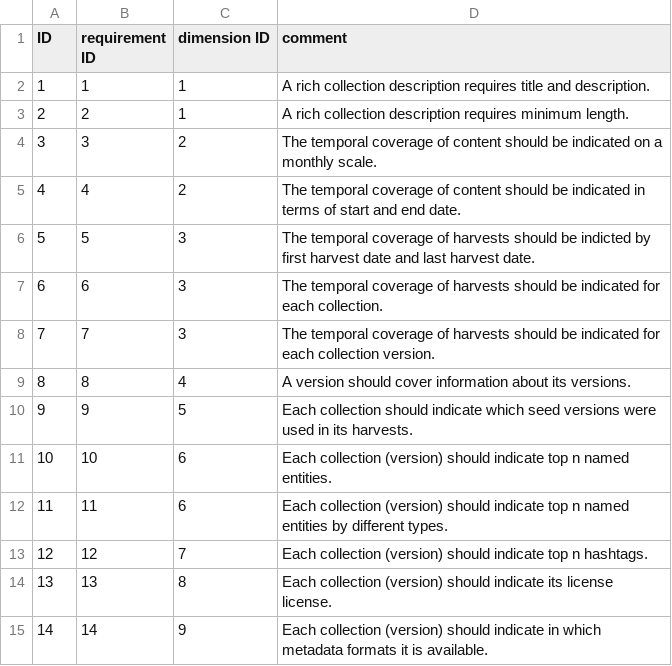
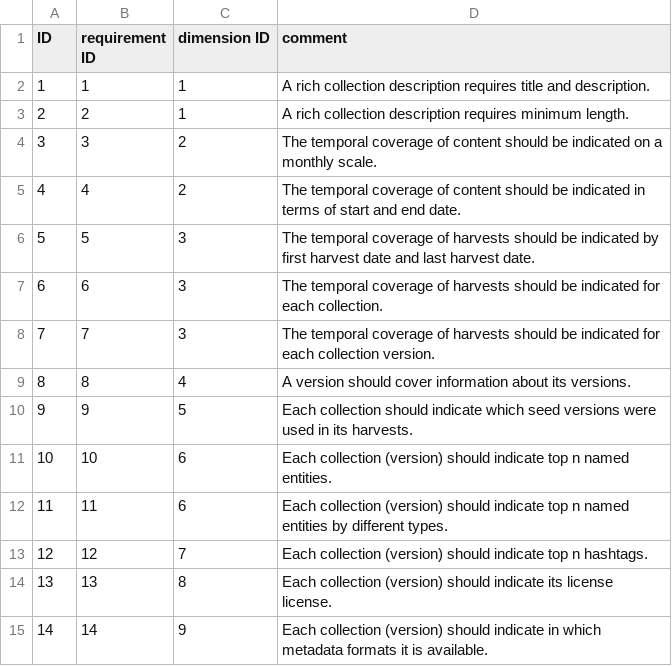
Before and after one commit to RMLio/social-media-archiving, a CSV file: data-quality/quality-info-raw/requirements-dimensions.csv, drawn as a sheet.

```diff
--- a/data-quality/quality-info-raw/requirements-dimensions.csv
+++ b/data-quality/quality-info-raw/requirements-dimensions.csv
@@ -5,3 +5,3 @@
 "4","4","2","The temporal coverage of content should be indicated in terms of start and end date."
-"5","5","3","The temporal coverage of harvests should be indicted by first harvest date and last harvest date."
+"5","5","3","The temporal coverage of harvests should be indicated by first harvest date and last harvest date."
 "6","6","3","The temporal coverage of harvests should be indicated for each collection."
```
Also changed, not shown: data-quality/quality-info-raw/quality-metrics.csv, 1 other file.
